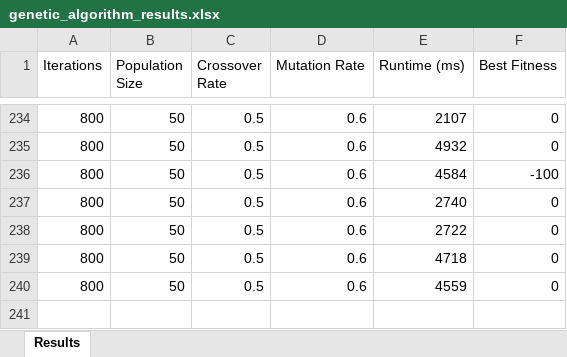
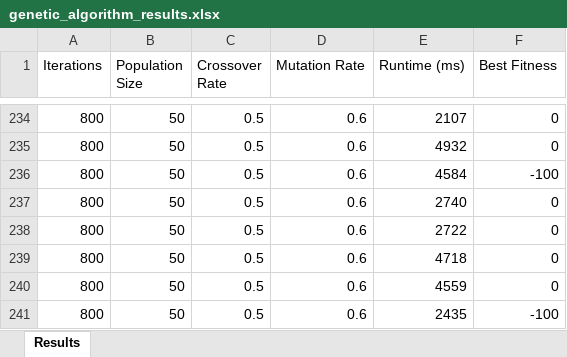
Before and after one commit to Sana-Kassamani/SeniorProjectCourseRegistrationSystem, an Excel workbook: results/genetic_algorithm_results.xlsx, sheet Results, drawn as a sheet; only a part is shown, gaps mark what is left out; values as stored, in another font and other column widths than the file's, no borders; the diff names each change by its address in the sheet, - before the commit and + after, or states it on an @@ line.

```diff
--- a/results/genetic_algorithm_results.xlsx (sheet Results)
+++ b/results/genetic_algorithm_results.xlsx (sheet Results)
+row 241: 800 | 50 | 0.5 | 0.6 | 2435 | -100
```
Also changed, not shown: 1 other file.
